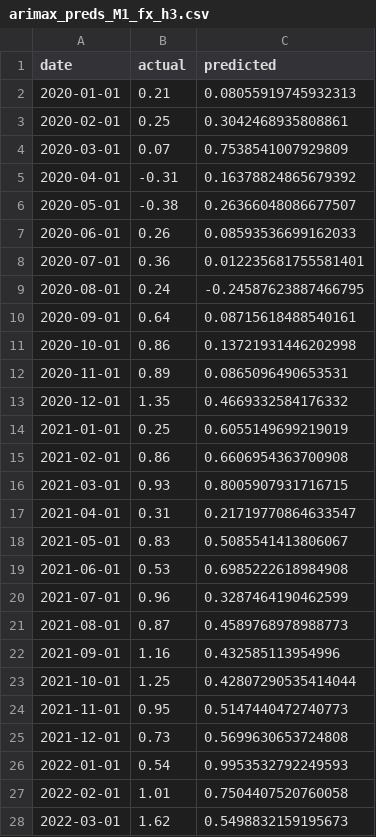
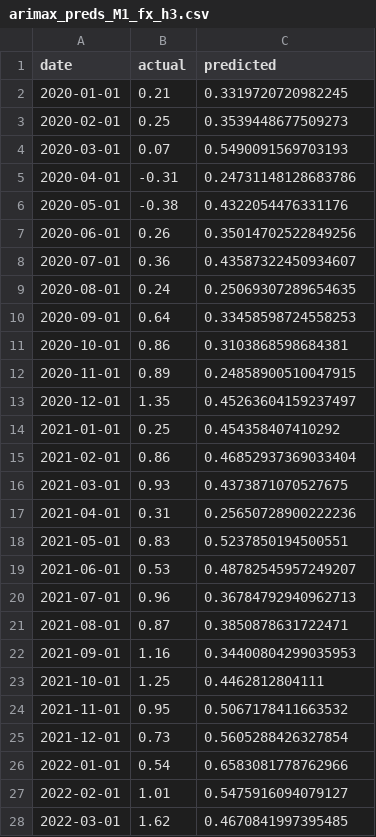
Before and after one commit to abreu-gabriel/abreu-data-experiments, a CSV file: br_inflation_forecasting/arimax/arimax_preds_M1_fx_h3.csv, drawn as a sheet; only a part is shown; the diff covers the shown part only.

```diff
--- a/br_inflation_forecasting/arimax/arimax_preds_M1_fx_h3.csv
+++ b/br_inflation_forecasting/arimax/arimax_preds_M1_fx_h3.csv
@@ -1,28 +1,28 @@
 date,actual,predicted
-2020-01-01,0.21,0.08055919745932313
-2020-02-01,0.25,0.3042468935808861
-2020-03-01,0.07,0.7538541007929809
-2020-04-01,-0.31,0.16378824865679392
-2020-05-01,-0.38,0.26366048086677507
-2020-06-01,0.26,0.08593536699162033
-2020-07-01,0.36,0.012235681755581401
-2020-08-01,0.24,-0.24587623887466795
-2020-09-01,0.64,0.08715618488540161
-2020-10-01,0.86,0.13721931446202998
-2020-11-01,0.89,0.0865096490653531
-2020-12-01,1.35,0.4669332584176332
-2021-01-01,0.25,0.6055149699219019
-2021-02-01,0.86,0.6606954363700908
-2021-03-01,0.93,0.8005907931716715
-2021-04-01,0.31,0.21719770864633547
-2021-05-01,0.83,0.5085541413806067
-2021-06-01,0.53,0.6985222618984908
-2021-07-01,0.96,0.3287464190462599
-2021-08-01,0.87,0.4589768978988773
-2021-09-01,1.16,0.432585113954996
-2021-10-01,1.25,0.42807290535414044
-2021-11-01,0.95,0.5147440472740773
-2021-12-01,0.73,0.5699630653724808
-2022-01-01,0.54,0.9953532792249593
-2022-02-01,1.01,0.7504407520760058
-2022-03-01,1.62,0.5498832159195673
+2020-01-01,0.21,0.3319720720982245
+2020-02-01,0.25,0.3539448677509273
+2020-03-01,0.07,0.5490091569703193
+2020-04-01,-0.31,0.24731148128683786
+2020-05-01,-0.38,0.4322054476331176
+2020-06-01,0.26,0.35014702522849256
+2020-07-01,0.36,0.43587322450934607
+2020-08-01,0.24,0.25069307289654635
+2020-09-01,0.64,0.33458598724558253
+2020-10-01,0.86,0.3103868598684381
+2020-11-01,0.89,0.24858900510047915
+2020-12-01,1.35,0.45263604159237497
+2021-01-01,0.25,0.454358407410292
+2021-02-01,0.86,0.46852937369033404
+2021-03-01,0.93,0.4373871070527675
+2021-04-01,0.31,0.25650728900222236
+2021-05-01,0.83,0.5237850194500551
+2021-06-01,0.53,0.48782545957249207
+2021-07-01,0.96,0.36784792940962713
+2021-08-01,0.87,0.3850878631722471
+2021-09-01,1.16,0.34400804299035953
+2021-10-01,1.25,0.4462812804111
+2021-11-01,0.95,0.5067178411663532
+2021-12-01,0.73,0.5605288426327854
+2022-01-01,0.54,0.6583081778762966
+2022-02-01,1.01,0.5475916094079127
+2022-03-01,1.62,0.4670841997395485
```
Also changed, not shown: 33 edited cells elsewhere in this file, br_inflation_forecasting/arimax/arimax_metrics.csv, br_inflation_forecasting/arimax/arimax_metrics_regime.csv, 18 other files.
